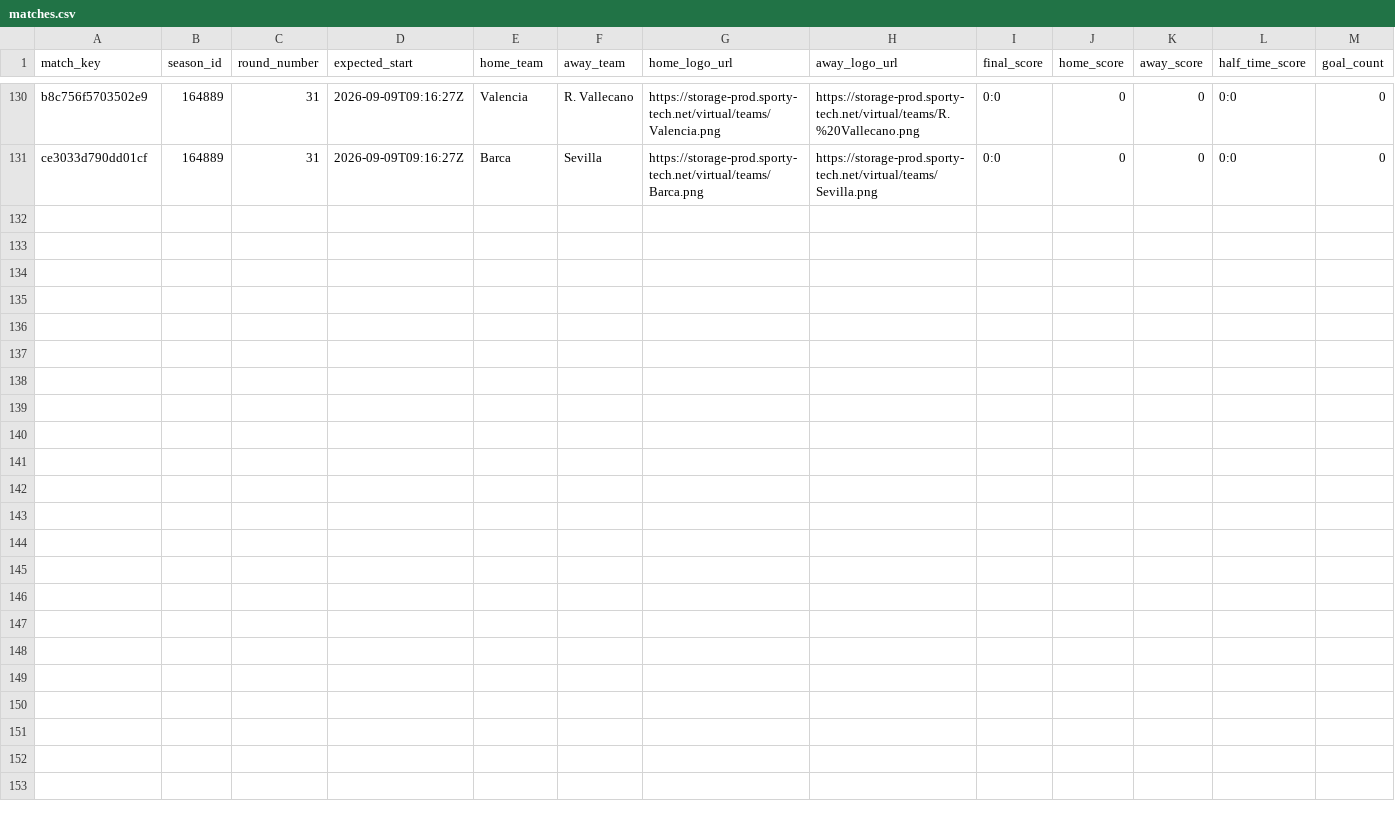
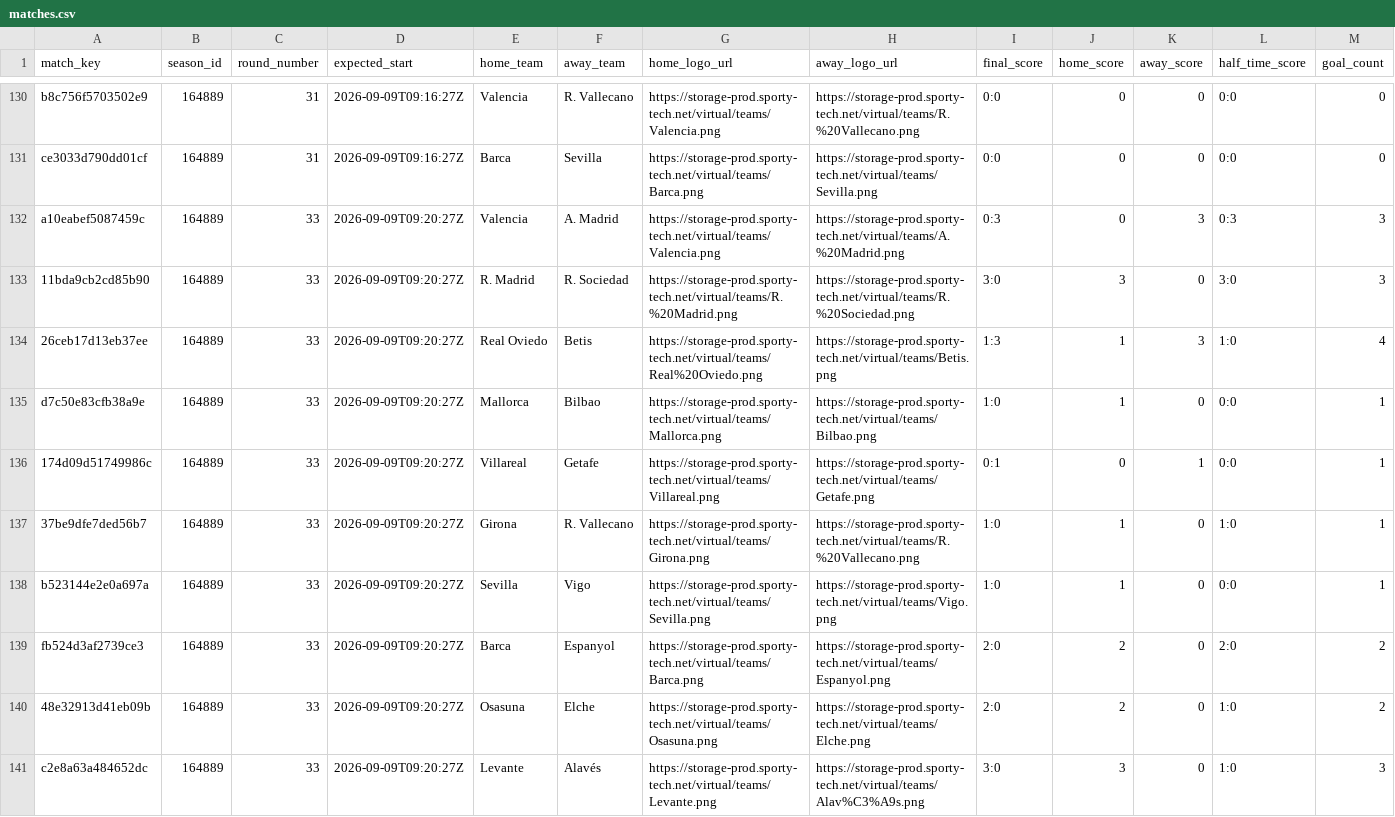
Before and after one commit to michaeldiary77-sys/virtual-leagues-collector, a CSV file: data/8037_spanish-league/matches.csv, drawn as a sheet; only a part is shown, gaps mark what is left out; rows hold the shown columns only; the diff names each change by its address in the sheet, - before the commit and + after, or states it on an @@ line.

```diff
--- a/data/8037_spanish-league/matches.csv
+++ b/data/8037_spanish-league/matches.csv
+row 132: a10eabef5087459c | 164889 | 33 | 2026-09-09T09:20:27Z | Valencia | A. Madrid | https://storage-prod.sporty-tech.net/virtual/teams/Valencia.png | https://storage-prod.sporty-tech.net/virtual/teams/A.%20Madrid.png | 0:3 | 0 | 3 | 0:3 | 3
+row 133: 11bda9cb2cd85b90 | 164889 | 33 | 2026-09-09T09:20:27Z | R. Madrid | R. Sociedad | https://storage-prod.sporty-tech.net/virtual/teams/R.%20Madrid.png | https://storage-prod.sporty-tech.net/virtual/teams/R.%20Sociedad.png | 3:0 | 3 | 0 | 3:0 | 3
+row 134: 26ceb17d13eb37ee | 164889 | 33 | 2026-09-09T09:20:27Z | Real Oviedo | Betis | https://storage-prod.sporty-tech.net/virtual/teams/Real%20Oviedo.png | https://storage-prod.sporty-tech.net/virtual/teams/Betis.png | 1:3 | 1 | 3 | 1:0 | 4
+row 135: d7c50e83cfb38a9e | 164889 | 33 | 2026-09-09T09:20:27Z | Mallorca | Bilbao | https://storage-prod.sporty-tech.net/virtual/teams/Mallorca.png | https://storage-prod.sporty-tech.net/virtual/teams/Bilbao.png | 1:0 | 1 | 0 | 0:0 | 1
+row 136: 174d09d51749986c | 164889 | 33 | 2026-09-09T09:20:27Z | Villareal | Getafe | https://storage-prod.sporty-tech.net/virtual/teams/Villareal.png | https://storage-prod.sporty-tech.net/virtual/teams/Getafe.png | 0:1 | 0 | 1 | 0:0 | 1
+row 137: 37be9dfe7ded56b7 | 164889 | 33 | 2026-09-09T09:20:27Z | Girona | R. Vallecano | https://storage-prod.sporty-tech.net/virtual/teams/Girona.png | https://storage-prod.sporty-tech.net/virtual/teams/R.%20Vallecano.png | 1:0 | 1 | 0 | 1:0 | 1
+row 138: b523144e2e0a697a | 164889 | 33 | 2026-09-09T09:20:27Z | Sevilla | Vigo | https://storage-prod.sporty-tech.net/virtual/teams/Sevilla.png | https://storage-prod.sporty-tech.net/virtual/teams/Vigo.png | 1:0 | 1 | 0 | 0:0 | 1
+row 139: fb524d3af2739ce3 | 164889 | 33 | 2026-09-09T09:20:27Z | Barca | Espanyol | https://storage-prod.sporty-tech.net/virtual/teams/Barca.png | https://storage-prod.sporty-tech.net/virtual/teams/Espanyol.png | 2:0 | 2 | 0 | 2:0 | 2
+row 140: 48e32913d41eb09b | 164889 | 33 | 2026-09-09T09:20:27Z | Osasuna | Elche | https://storage-prod.sporty-tech.net/virtual/teams/Osasuna.png | https://storage-prod.sporty-tech.net/virtual/teams/Elche.png | 2:0 | 2 | 0 | 1:0 | 2
+row 141: c2e8a63a484652dc | 164889 | 33 | 2026-09-09T09:20:27Z | Levante | Alavés | https://storage-prod.sporty-tech.net/virtual/teams/Levante.png | https://storage-prod.sporty-tech.net/virtual/teams/Alav%C3%A9s.png | 3:0 | 3 | 0 | 1:0 | 3
```
Also changed, not shown: data/8035_english-league/matches.csv, data/8056_champions-league/matches.csv, 42 other files.
